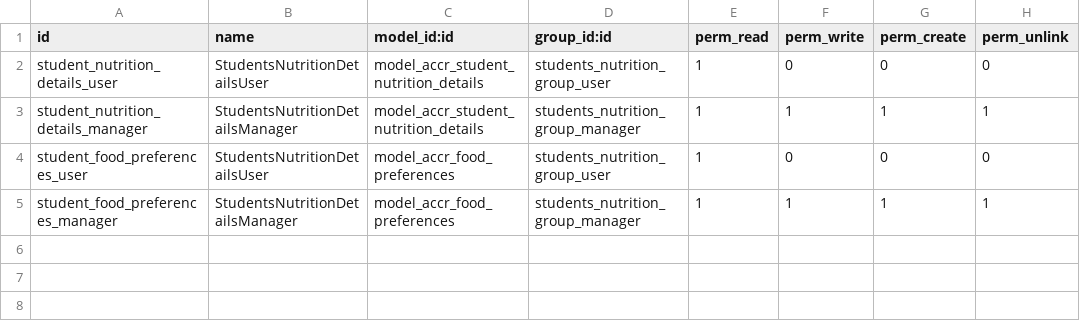
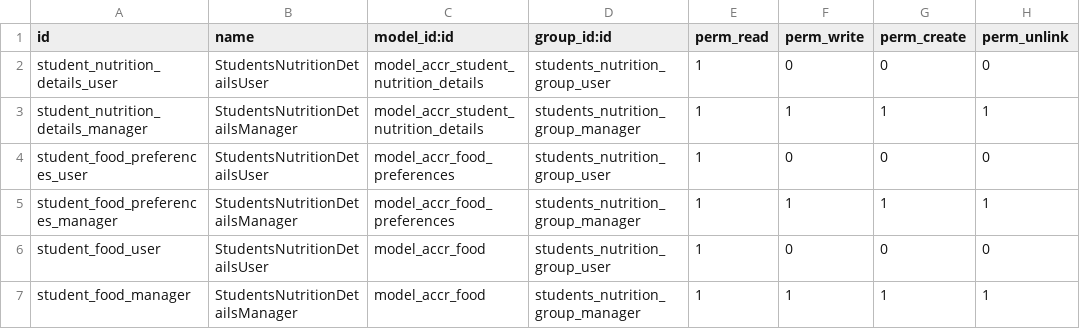
Before and after one commit to ff4f/PVG, a CSV file: accr_nutrition/security/ir.model.access.csv, drawn as a sheet; the diff names each change by its address in the sheet, - before the commit and + after, or states it on an @@ line.

Commit message:
update security

```diff
--- a/accr_nutrition/security/ir.model.access.csv
+++ b/accr_nutrition/security/ir.model.access.csv
+row 6: student_food_user | StudentsNutritionDetailsUser | model_accr_food | students_nutrition_group_user | 1 | 0 | 0 | 0
+row 7: student_food_manager | StudentsNutritionDetailsManager | model_accr_food | students_nutrition_group_manager | 1 | 1 | 1 | 1
```
